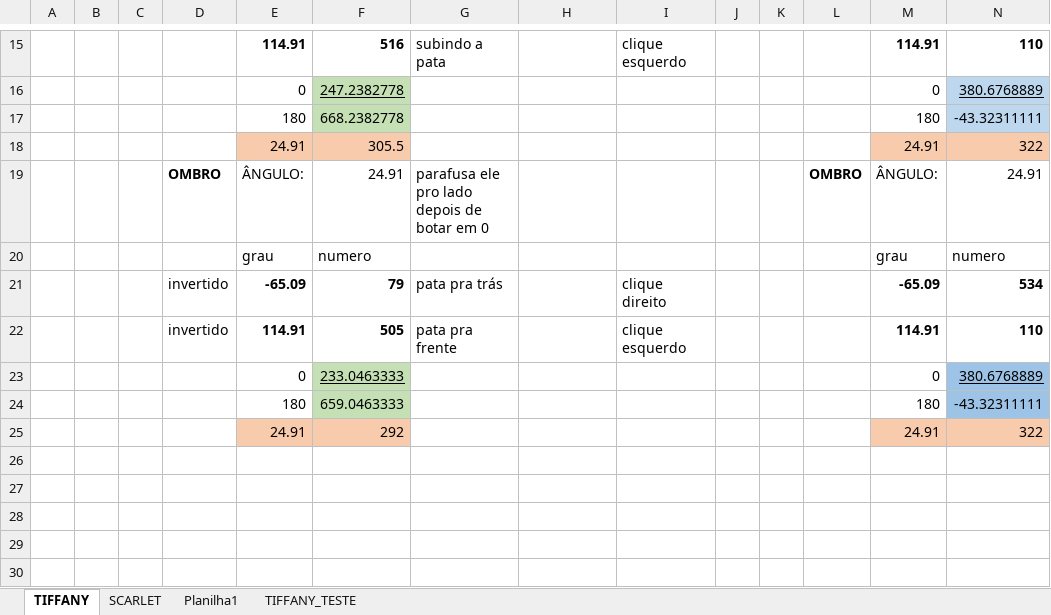
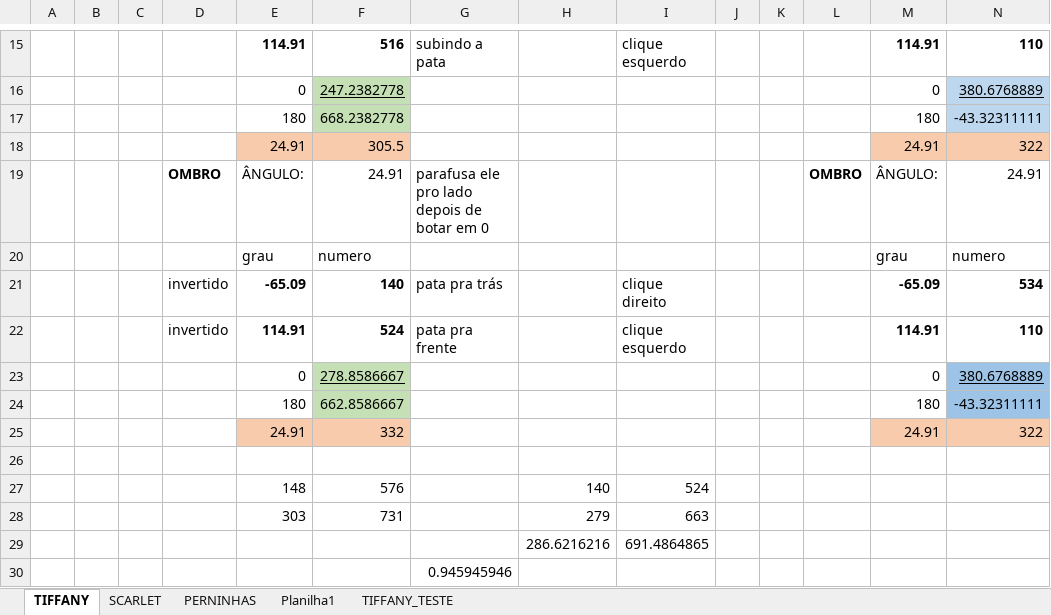
Before and after one commit to Penguin-Lab/calib_servomotor, an Excel workbook: Codes/regradetres.xlsx, sheet TIFFANY, drawn as a sheet; only a part is shown, gaps mark what is left out; values as stored, in another font and other column widths than the file's, no borders; rows hold the shown columns only; the diff names each change by its address in the sheet, - before the commit and + after, or states it on an @@ line.

```diff
--- a/Codes/regradetres.xlsx (sheet TIFFANY)
+++ b/Codes/regradetres.xlsx (sheet TIFFANY)
+sheet tab: PERNINHAS
-F21: 79
+F21: 140
-F22: 505
+F22: 524
-F23: 233.0463333
+F23: 278.8586667
-F24: 659.0463333
+F24: 662.8586667
-F25: 292
+F25: 332
+row 26: (empty)
+row 27:  |  |  |  | 148 | 576 |  | 140 | 524
+row 28:  |  |  |  | 303 | 731 |  | 279 | 663
+row 29:  |  |  |  |  |  |  | 286.6216216 | 691.4864865
+row 30:  |  |  |  |  |  | 0.945945946
```
Also changed, not shown: sheet SCARLET.
